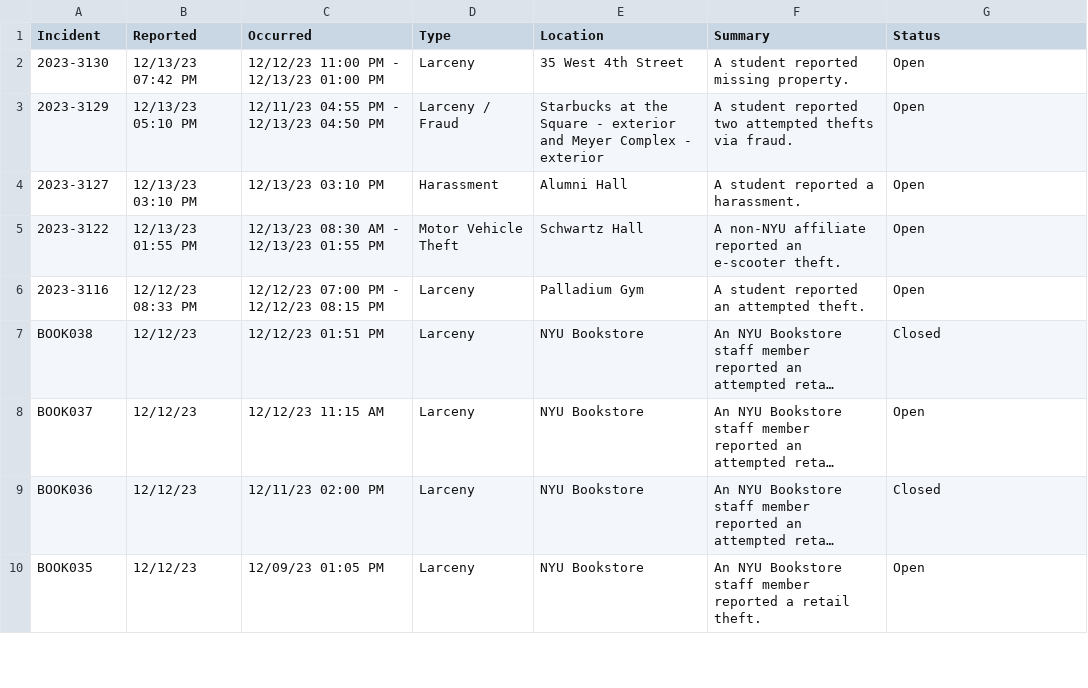
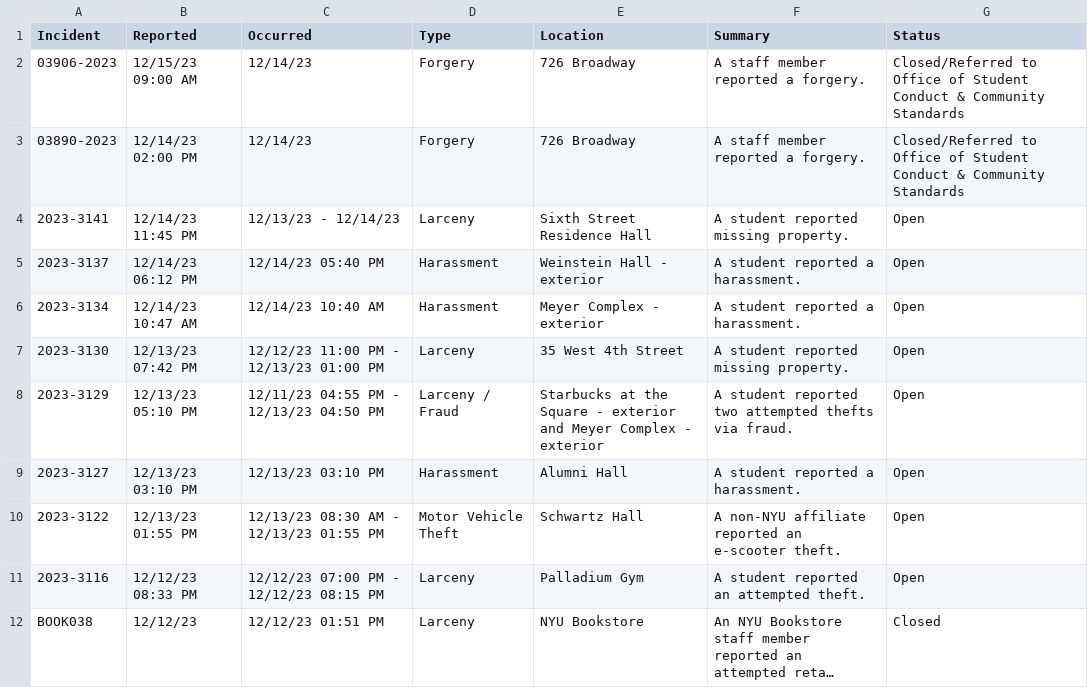
Before and after one commit to NuoLeiNYU/nyu-safety-report, a CSV file: data/current_month_crime.csv, drawn as a sheet; only a part is shown; the shorter side is filled out with more unchanged rows; long unchanged cells end in …; the diff names each change by its address in the sheet, - before the commit and + after, or states it on an @@ line.

```diff
--- a/data/current_month_crime.csv
+++ b/data/current_month_crime.csv
+row 2: 03906-2023 | 12/15/23 09:00 AM | 12/14/23 | Forgery | 726 Broadway | A staff member reported a forgery. | Closed/Referred to Office of Student Conduct & Community Standards
+row 3: 03890-2023 | 12/14/23 02:00 PM | 12/14/23 | Forgery | 726 Broadway | A staff member reported a forgery. | Closed/Referred to Office of Student Conduct & Community Standards
+row 4: 2023-3141 | 12/14/23 11:45 PM | 12/13/23 - 12/14/23 | Larceny | Sixth Street Residence Hall | A student reported missing property. | Open
+row 5: 2023-3137 | 12/14/23 06:12 PM | 12/14/23 05:40 PM | Harassment | Weinstein Hall - exterior | A student reported a harassment. | Open
+row 6: 2023-3134 | 12/14/23 10:47 AM | 12/14/23 10:40 AM | Harassment | Meyer Complex - exterior | A student reported a harassment. | Open
```
